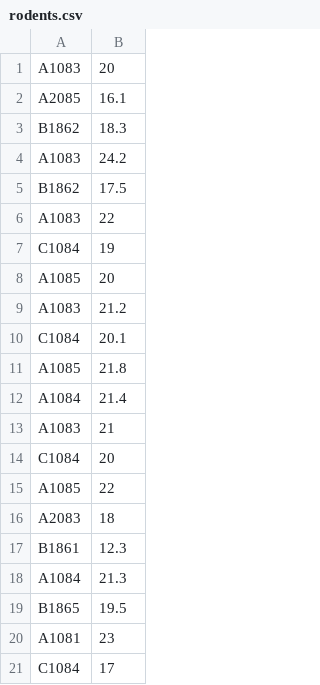
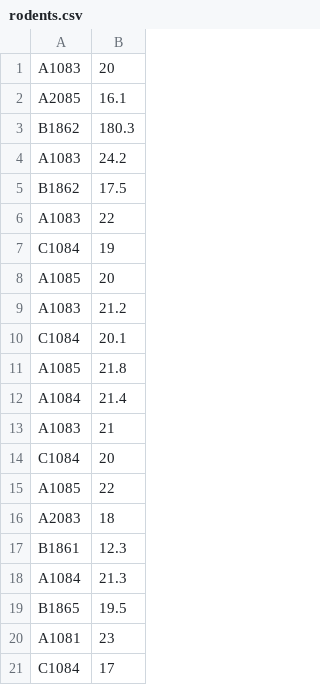
Before and after one commit to andersgs/software_carpentry, a CSV file: rodents.csv, drawn as a sheet.

Commit message:
Forgot to calibrate scale.

```diff
--- a/rodents.csv
+++ b/rodents.csv
@@ -2,3 +2,3 @@ A1083,20
 A2085,16.1
-B1862,18.3
+B1862,180.3
 A1083,24.2
```
